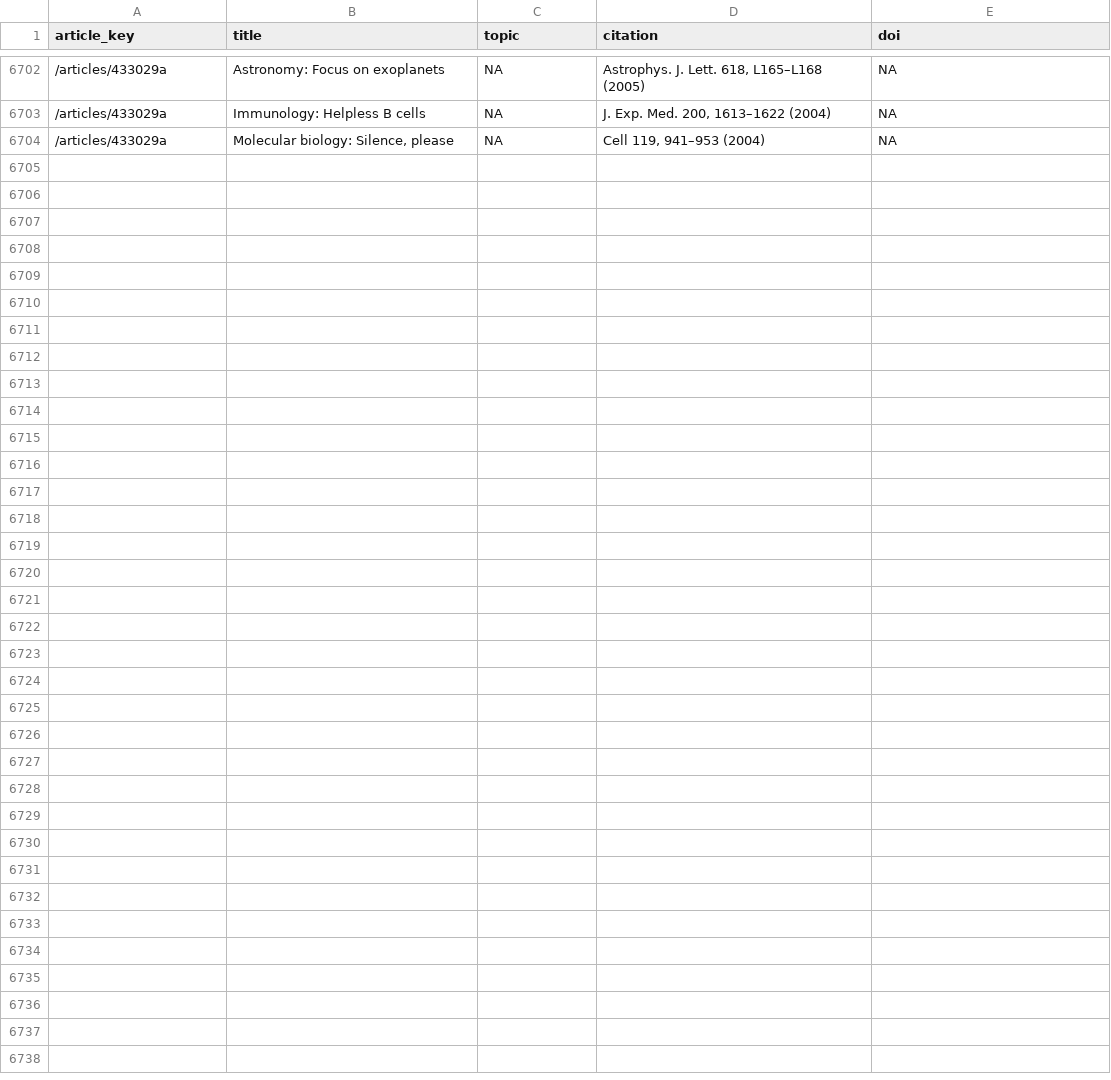
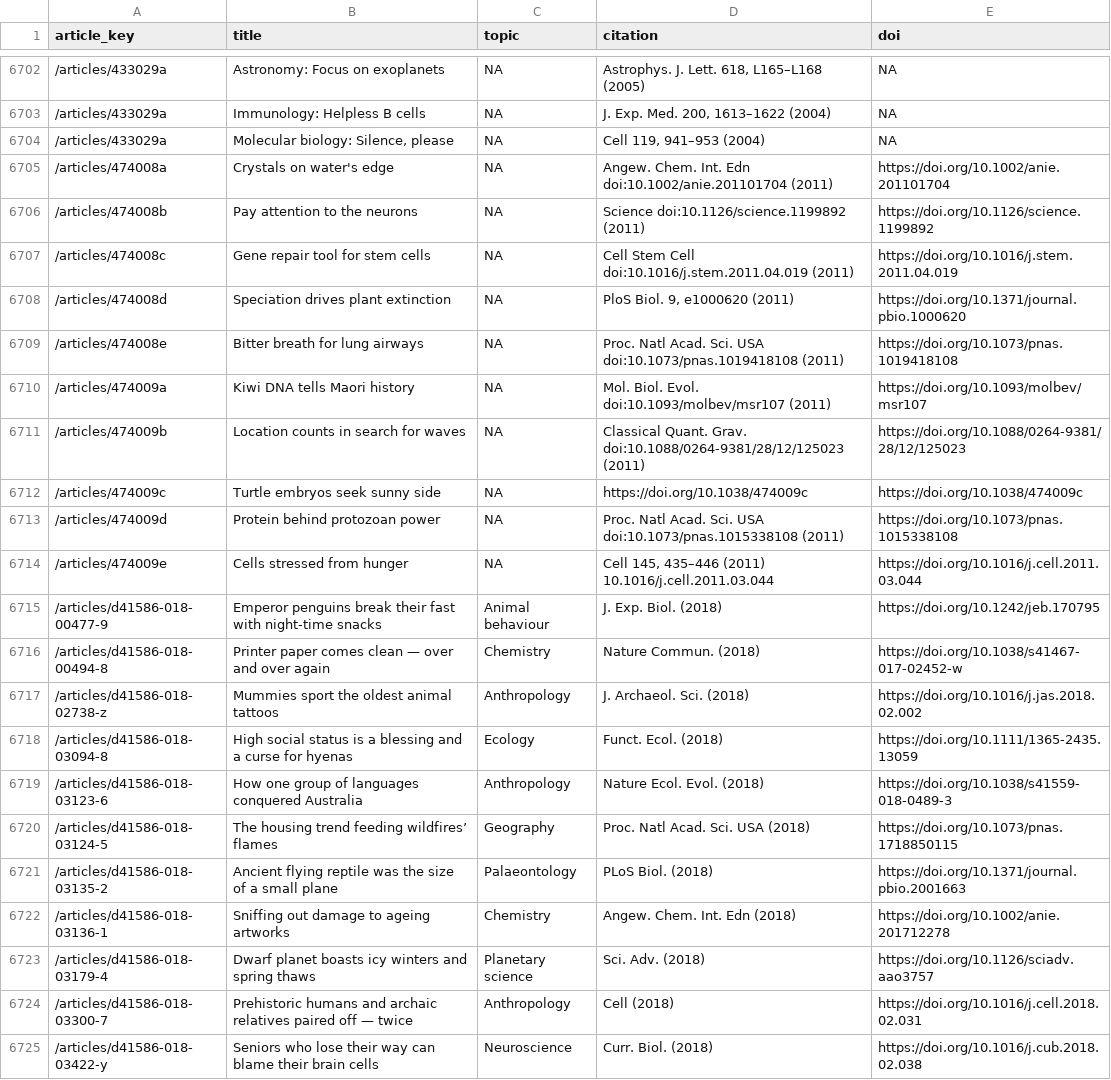
Before and after one commit to zambujo/editorials, a CSV file: data-raw/nature-highlights.csv, drawn as a sheet; only a part is shown, gaps mark what is left out; the diff names each change by its address in the sheet, - before the commit and + after, or states it on an @@ line.

Commit message:
🗃  Adding a few missing articles (Resolves #13)

```diff
--- a/data-raw/nature-highlights.csv
+++ b/data-raw/nature-highlights.csv
+row 6705: /articles/474008a | Crystals on water's edge | NA | Angew. Chem. Int. Edn doi:10.1002/anie.201101704 (2011) | https://doi.org/10.1002/anie.201101704
+row 6706: /articles/474008b | Pay attention to the neurons | NA | Science doi:10.1126/science.1199892 (2011) | https://doi.org/10.1126/science.1199892
+row 6707: /articles/474008c | Gene repair tool for stem cells | NA | Cell Stem Cell doi:10.1016/j.stem.2011.04.019 (2011) | https://doi.org/10.1016/j.stem.2011.04.019
+row 6708: /articles/474008d | Speciation drives plant extinction | NA | PloS Biol. 9, e1000620 (2011) | https://doi.org/10.1371/journal.pbio.1000620
+row 6709: /articles/474008e | Bitter breath for lung airways | NA | Proc. Natl Acad. Sci. USA doi:10.1073/pnas.1019418108 (2011) | https://doi.org/10.1073/pnas.1019418108
+row 6710: /articles/474009a | Kiwi DNA tells Maori history | NA | Mol. Biol. Evol. doi:10.1093/molbev/msr107 (2011) | https://doi.org/10.1093/molbev/msr107
+row 6711: /articles/474009b | Location counts in search for waves | NA | Classical Quant. Grav. doi:10.1088/0264-9381/28/12/125023 (2011) | https://doi.org/10.1088/0264-9381/28/12/125023
+row 6712: /articles/474009c | Turtle embryos seek sunny side | NA | https://doi.org/10.1038/474009c | https://doi.org/10.1038/474009c
+row 6713: /articles/474009d | Protein behind protozoan power | NA | Proc. Natl Acad. Sci. USA doi:10.1073/pnas.1015338108 (2011) | https://doi.org/10.1073/pnas.1015338108
+row 6714: /articles/474009e | Cells stressed from hunger | NA | Cell 145, 435–446 (2011) 10.1016/j.cell.2011.03.044 | https://doi.org/10.1016/j.cell.2011.03.044
+row 6715: /articles/d41586-018-00477-9 | Emperor penguins break their fast with night-time snacks | Animal behaviour | J. Exp. Biol. (2018) | https://doi.org/10.1242/jeb.170795
+row 6716: /articles/d41586-018-00494-8 | Printer paper comes clean — over and over again | Chemistry | Nature Commun. (2018) | https://doi.org/10.1038/s41467-017-02452-w
+row 6717: /articles/d41586-018-02738-z | Mummies sport the oldest animal tattoos | Anthropology | J. Archaeol. Sci. (2018) | https://doi.org/10.1016/j.jas.2018.02.002
+row 6718: /articles/d41586-018-03094-8 | High social status is a blessing and a curse for hyenas | Ecology | Funct. Ecol. (2018) | https://doi.org/10.1111/1365-2435.13059
+row 6719: /articles/d41586-018-03123-6 | How one group of languages conquered Australia | Anthropology | Nature Ecol. Evol. (2018) | https://doi.org/10.1038/s41559-018-0489-3
+row 6720: /articles/d41586-018-03124-5 | The housing trend feeding wildfires’ flames | Geography | Proc. Natl Acad. Sci. USA (2018) | https://doi.org/10.1073/pnas.1718850115
+row 6721: /articles/d41586-018-03135-2 | Ancient flying reptile was the size of a small plane | Palaeontology | PLoS Biol. (2018) | https://doi.org/10.1371/journal.pbio.2001663
+row 6722: /articles/d41586-018-03136-1 | Sniffing out damage to ageing artworks | Chemistry | Angew. Chem. Int. Edn (2018) | https://doi.org/10.1002/anie.201712278
+row 6723: /articles/d41586-018-03179-4 | Dwarf planet boasts icy winters and spring thaws | Planetary science | Sci. Adv. (2018) | https://doi.org/10.1126/sciadv.aao3757
+row 6724: /articles/d41586-018-03300-7 | Prehistoric humans and archaic relatives paired off — twice | Anthropology | Cell (2018) | https://doi.org/10.1016/j.cell.2018.02.031
+row 6725: /articles/d41586-018-03422-y | Seniors who lose their way can blame their brain cells | Neuroscience | Curr. Biol. (2018) | https://doi.org/10.1016/j.cub.2018.02.038
```
Also changed, not shown: data-raw/nature-contents.csv, 2 other files.
